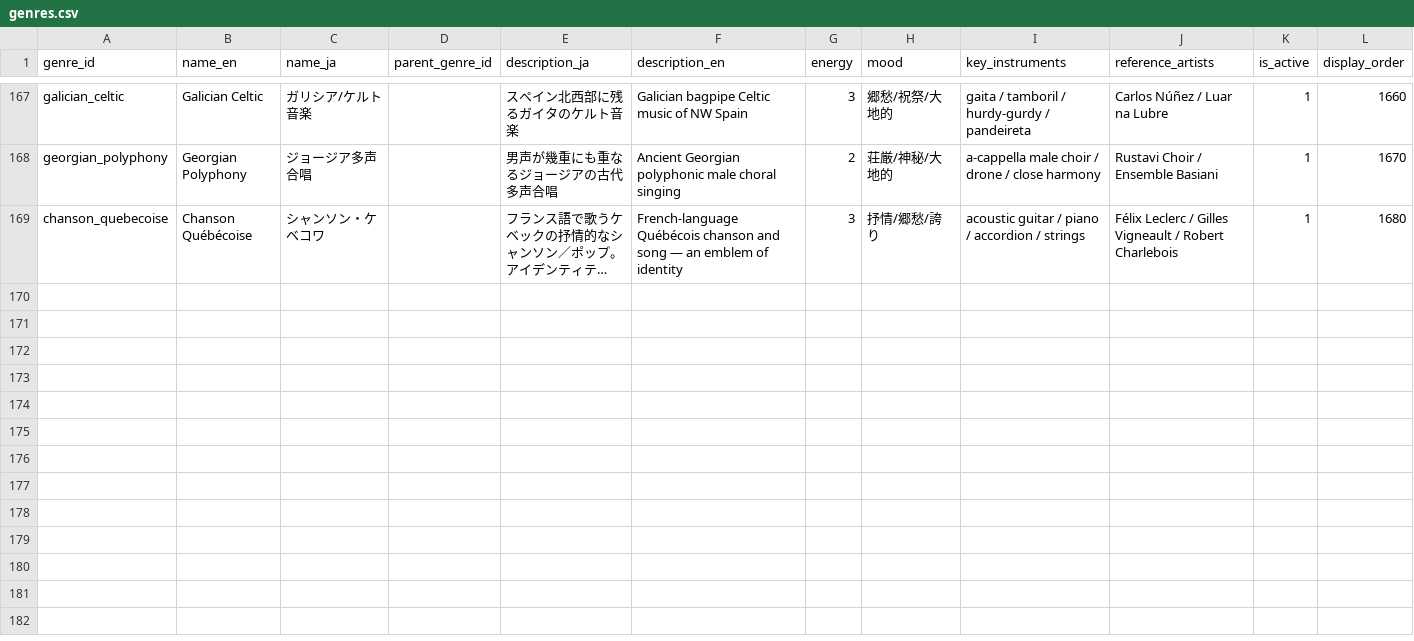
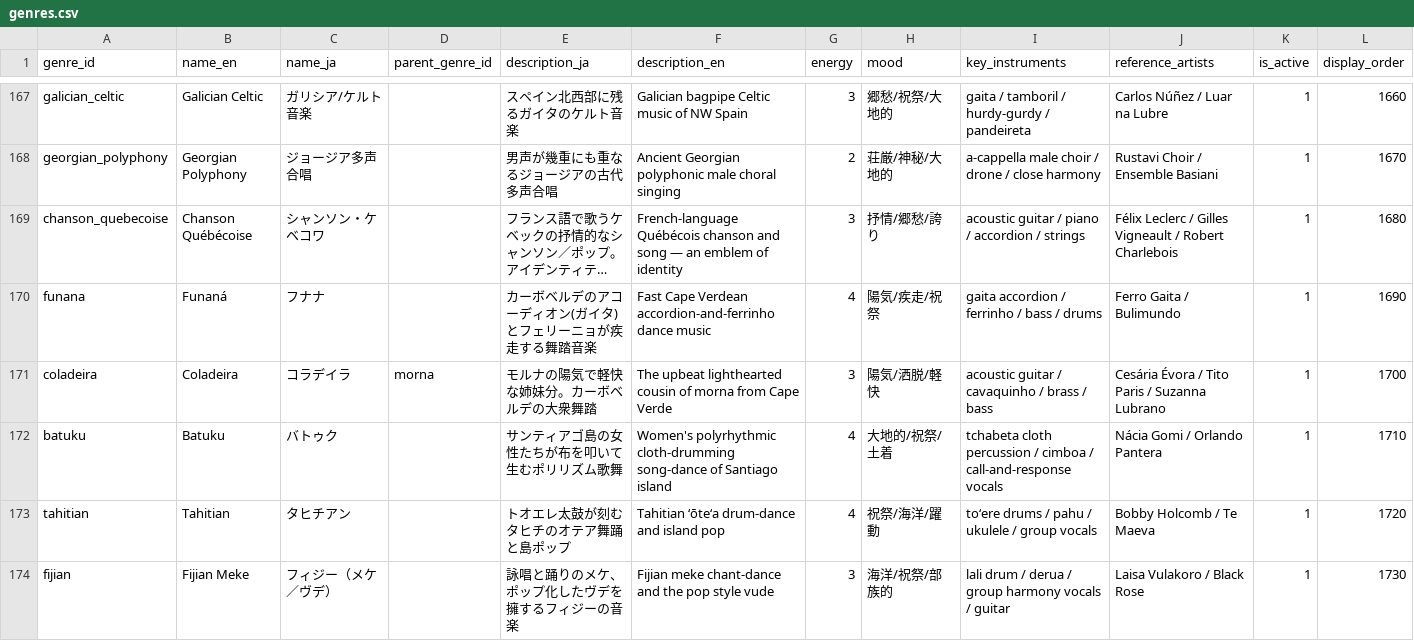
Before and after one commit to lemon-lemom/funny-jpop_world, a CSV file: data_master/genres.csv, drawn as a sheet; only a part is shown, gaps mark what is left out; long unchanged cells end in …; the diff names each change by its address in the sheet, - before the commit and + after, or states it on an @@ line.

```diff
--- a/data_master/genres.csv
+++ b/data_master/genres.csv
+row 170: funana | Funaná | フナナ |  | カーボベルデのアコーディオン(ガイタ)とフェリーニョが疾走する舞踏音楽 | Fast Cape Verdean accordion-and-ferrinho dance music | 4 | 陽気/疾走/祝祭 | gaita accordion / ferrinho / bass / drums | Ferro Gaita / Bulimundo | 1 | 1690
+row 171: coladeira | Coladeira | コラデイラ | morna | モルナの陽気で軽快な姉妹分。カーボベルデの大衆舞踏 | The upbeat lighthearted cousin of morna from Cape Verde | 3 | 陽気/洒脱/軽快 | acoustic guitar / cavaquinho / brass / bass | Cesária Évora / Tito Paris / Suzanna Lubrano | 1 | 1700
+row 172: batuku | Batuku | バトゥク |  | サンティアゴ島の女性たちが布を叩いて生むポリリズム歌舞 | Women's polyrhythmic cloth-drumming song-dance of Santiago island | 4 | 大地的/祝祭/土着 | tchabeta cloth percussion / cimboa / call-and-response vocals | Nácia Gomi / Orlando Pantera | 1 | 1710
+row 173: tahitian | Tahitian | タヒチアン |  | トオエレ太鼓が刻むタヒチのオテア舞踊と島ポップ | Tahitian ʻōteʻa drum-dance and island pop | 4 | 祝祭/海洋/躍動 | toʻere drums / pahu / ukulele / group vocals | Bobby Holcomb / Te Maeva | 1 | 1720
+row 174: fijian | Fijian Meke | フィジー（メケ／ヴデ） |  | 詠唱と踊りのメケ、ポップ化したヴデを擁するフィジーの音楽 | Fijian meke chant-dance and the pop style vude | 3 | 海洋/祝祭/部族的 | lali drum / derua / group harmony vocals / guitar | Laisa Vulakoro / Black Rose | 1 | 1730
```
Also changed, not shown: data_master/genre_keywords.csv, data_master/genre_place_map.csv, 4 other files.
